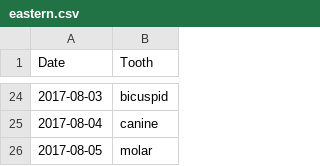
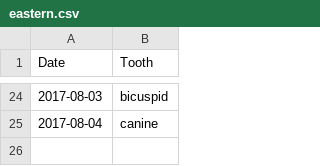
Before and after one commit to nadaelegily/DS-Toolkit, a CSV file: data/eastern.csv, drawn as a sheet; only a part is shown, gaps mark what is left out.

Commit message:
Reverting

```diff
--- a/data/eastern.csv
+++ b/data/eastern.csv
@@ -25,2 +25 @@ Date,Tooth
 2017-08-04,canine
-2017-08-05,molar
```
